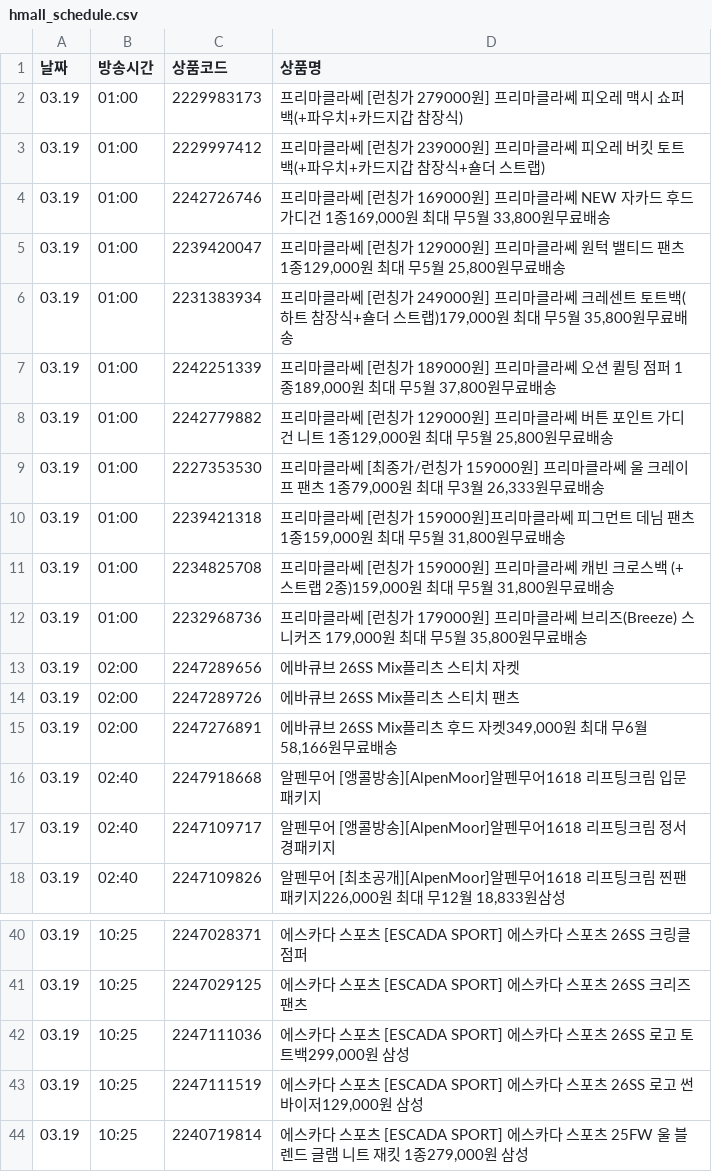
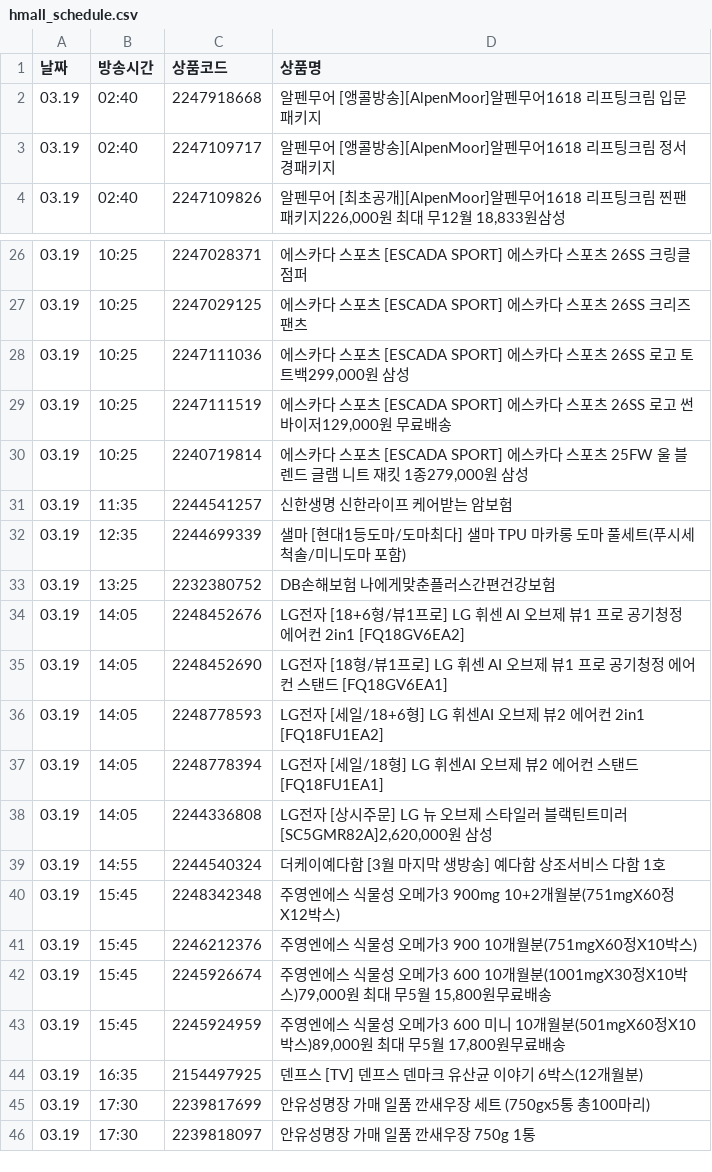
Before and after one commit to poodingcake-hue/HYUNDAICRAWLING, a CSV file: hmall_schedule.csv, drawn as a sheet; only a part is shown, gaps mark what is left out; the shorter side is filled out with more unchanged rows.

```diff
--- a/hmall_schedule.csv
+++ b/hmall_schedule.csv
@@ -1,16 +1,2 @@
 날짜,방송시간,상품코드,상품명
-03.19,01:00,2229983173,프리마클라쎄 [런칭가 279000원] 프리마클라쎄 피오레 맥시 쇼퍼백(+파우치+카드지갑 참장식)
-03.19,01:00,2229997412,프리마클라쎄 [런칭가 239000원] 프리마클라쎄 피오레 버킷 토트백(+파우치+카드지갑 참장식+숄더 스트랩)
-03.19,01:00,2242726746,"프리마클라쎄 [런칭가 169000원] 프리마클라쎄 NEW 자카드 후드 가디건 1종169,000원 최대 무5월 33,800원무료배송"
-03.19,01:00,2239420047,"프리마클라쎄 [런칭가 129000원] 프리마클라쎄 원턱 밸티드 팬츠 1종129,000원 최대 무5월 25,800원무료배송"
-03.19,01:00,2231383934,"프리마클라쎄 [런칭가 249000원] 프리마클라쎄 크레센트 토트백(하트 참장식+숄더 스트랩)179,000원 최대 무5월 35,800원무료배송"
-03.19,01:00,2242251339,"프리마클라쎄 [런칭가 189000원] 프리마클라쎄 오션 퀼팅 점퍼 1종189,000원 최대 무5월 37,800원무료배송"
-03.19,01:00,2242779882,"프리마클라쎄 [런칭가 129000원] 프리마클라쎄 버튼 포인트 가디건 니트 1종129,000원 최대 무5월 25,800원무료배송"
-03.19,01:00,2227353530,"프리마클라쎄 [최종가/런칭가 159000원] 프리마클라쎄 울 크레이프 팬츠 1종79,000원 최대 무3월 26,333원무료배송"
-03.19,01:00,2239421318,"프리마클라쎄 [런칭가 159000원]프리마클라쎄 피그먼트 데님 팬츠 1종159,000원 최대 무5월 31,800원무료배송"
-03.19,01:00,2234825708,"프리마클라쎄 [런칭가 159000원] 프리마클라쎄 캐빈 크로스백 (+스트랩 2종)159,000원 최대 무5월 31,800원무료배송"
-03.19,01:00,2232968736,"프리마클라쎄 [런칭가 179000원] 프리마클라쎄 브리즈(Breeze) 스니커즈	179,000원 최대 무5월 35,800원무료배송"
-03.19,02:00,2247289656,에바큐브 26SS Mix플리츠 스티치 자켓
-03.19,02:00,2247289726,에바큐브 26SS Mix플리츠 스티치 팬츠
-03.19,02:00,2247276891,"에바큐브 26SS Mix플리츠 후드 자켓349,000원 최대 무6월 58,166원무료배송"
 03.19,02:40,2247918668,알펜무어 [앵콜방송][AlpenMoor]알펜무어1618 리프팅크림 입문패키지
@@ -42,3 +28,3 @@
 03.19,10:25,2247111036,"에스카다 스포츠 [ESCADA SPORT] 에스카다 스포츠 26SS 로고 토트백299,000원 삼성"
-03.19,10:25,2247111519,"에스카다 스포츠 [ESCADA SPORT] 에스카다 스포츠 26SS 로고 썬바이저129,000원 삼성"
+03.19,10:25,2247111519,"에스카다 스포츠 [ESCADA SPORT] 에스카다 스포츠 26SS 로고 썬바이저129,000원 무료배송"
 03.19,10:25,2240719814,"에스카다 스포츠 [ESCADA SPORT] 에스카다 스포츠 25FW 울 블렌드 글램 니트 재킷 1종279,000원 삼성"
```
